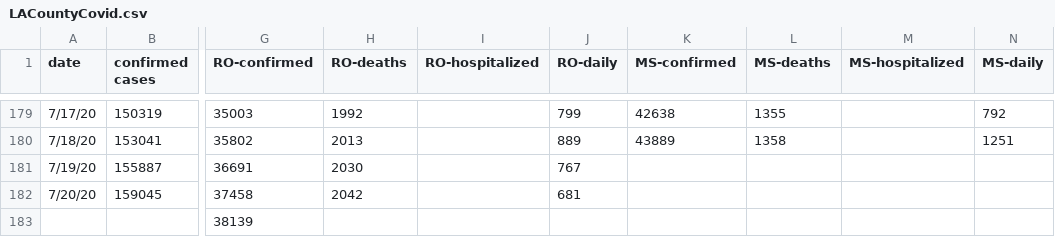
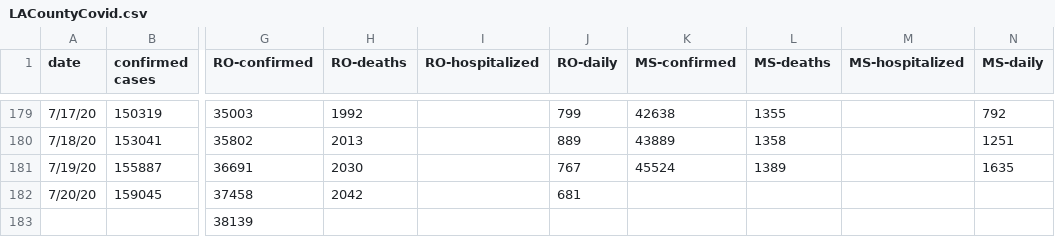
Before and after one commit to OanaTudu/Covid19, a CSV file: LACountyCovid.csv, drawn as a sheet; only a part is shown, gaps mark what is left out; the diff names each change by its address in the sheet, - before the commit and + after, or states it on an @@ line.

```diff
--- a/LACountyCovid.csv
+++ b/LACountyCovid.csv
-K181 (MS-confirmed): (empty)
+K181 (MS-confirmed): 45524
-L181 (MS-deaths): (empty)
+L181 (MS-deaths): 1389
-N181 (MS-daily): (empty)
+N181 (MS-daily): 1635
```
Also changed, not shown: global_cases_all.csv, global_cases_ro.csv, 2 other files.
